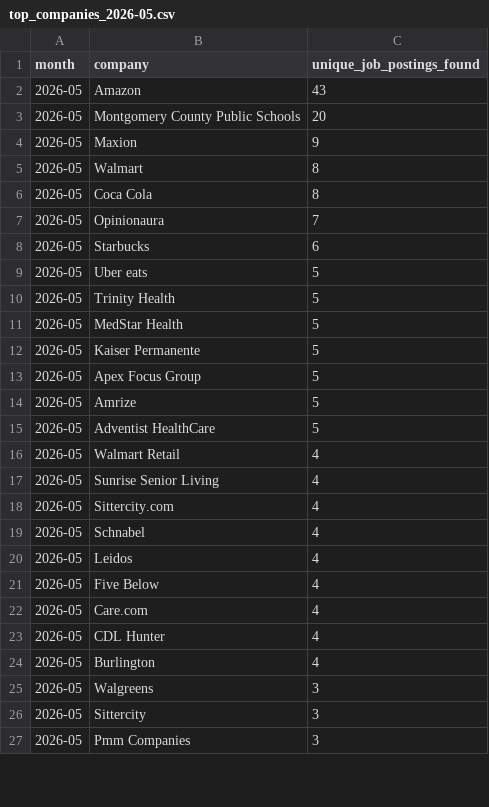
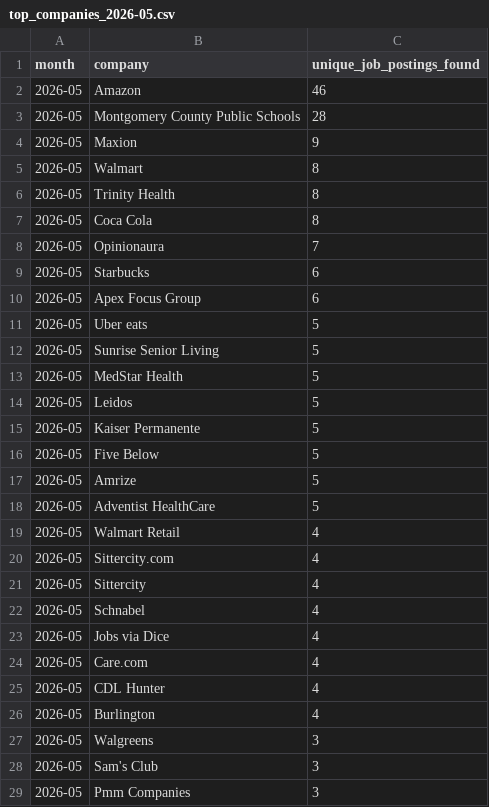
Before and after one commit to themeganerddddddd/MoCo-Hiring-Monitor, a CSV file: outputs/top_companies_2026-05.csv, drawn as a sheet; only a part is shown; the diff covers the shown part only.

```diff
--- a/outputs/top_companies_2026-05.csv
+++ b/outputs/top_companies_2026-05.csv
@@ -1,6 +1,7 @@
 month,company,unique_job_postings_found
-2026-05,Amazon,43
-2026-05,Montgomery County Public Schools,20
+2026-05,Amazon,46
+2026-05,Montgomery County Public Schools,28
 2026-05,Maxion,9
 2026-05,Walmart,8
+2026-05,Trinity Health,8
 2026-05,Coca Cola,8
@@ -8,7 +9,9 @@ month,company,unique_job_postings_found
 2026-05,Starbucks,6
+2026-05,Apex Focus Group,6
 2026-05,Uber eats,5
-2026-05,Trinity Health,5
+2026-05,Sunrise Senior Living,5
 2026-05,MedStar Health,5
+2026-05,Leidos,5
 2026-05,Kaiser Permanente,5
-2026-05,Apex Focus Group,5
+2026-05,Five Below,5
 2026-05,Amrize,5
@@ -16,7 +19,6 @@ month,company,unique_job_postings_found
 2026-05,Walmart Retail,4
-2026-05,Sunrise Senior Living,4
 2026-05,Sittercity.com,4
+2026-05,Sittercity,4
 2026-05,Schnabel,4
-2026-05,Leidos,4
-2026-05,Five Below,4
+2026-05,Jobs via Dice,4
 2026-05,Care.com,4
@@ -25,3 +27,3 @@ month,company,unique_job_postings_found
 2026-05,Walgreens,3
-2026-05,Sittercity,3
+2026-05,Sam's Club,3
 2026-05,Pmm Companies,3
```
Also changed, not shown: 2 removed rows and 2 edited cells elsewhere in this file, 11 other files.
